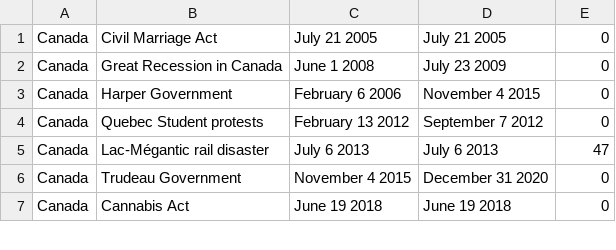
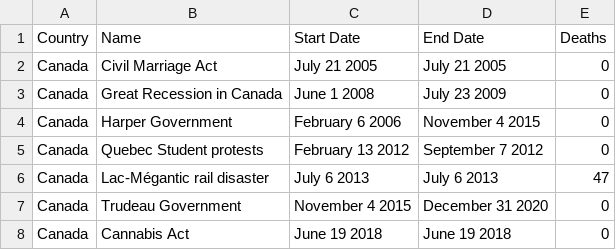
Before and after one commit to aMahanna/wb-hnp, a CSV file: csv/attributes/country_event_data.csv (was src/country_event_data.csv), drawn as a sheet; only a part is shown.

```diff
--- a/src/country_event_data.csv
+++ b/csv/attributes/country_event_data.csv
@@ -1 +1,2 @@
+Country,Name,Start Date,End Date,Deaths
 Canada,Civil Marriage Act,July 21 2005,July 21 2005,0
```
Also changed, not shown: 1 other file.
